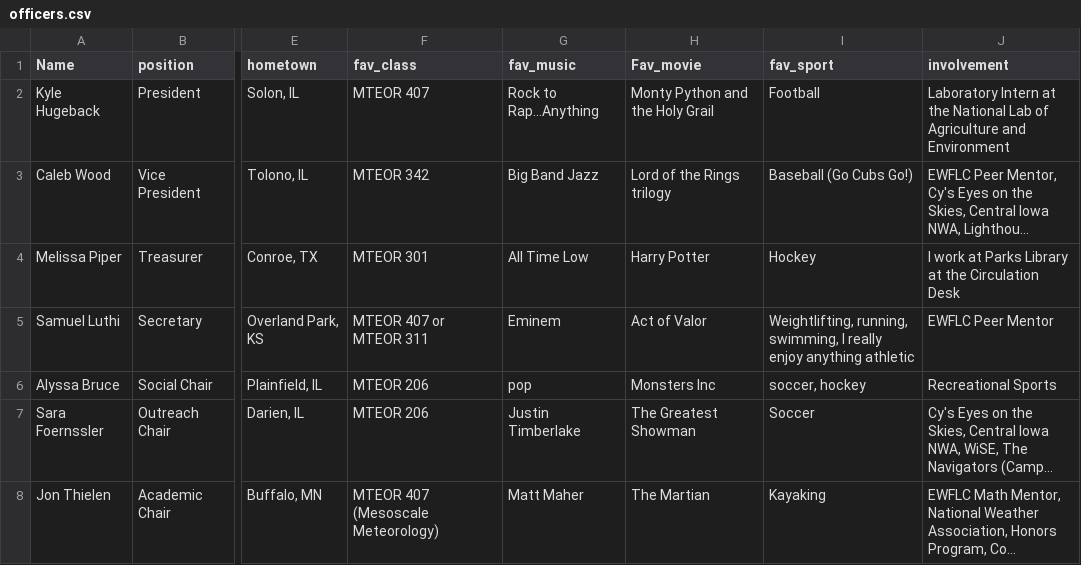
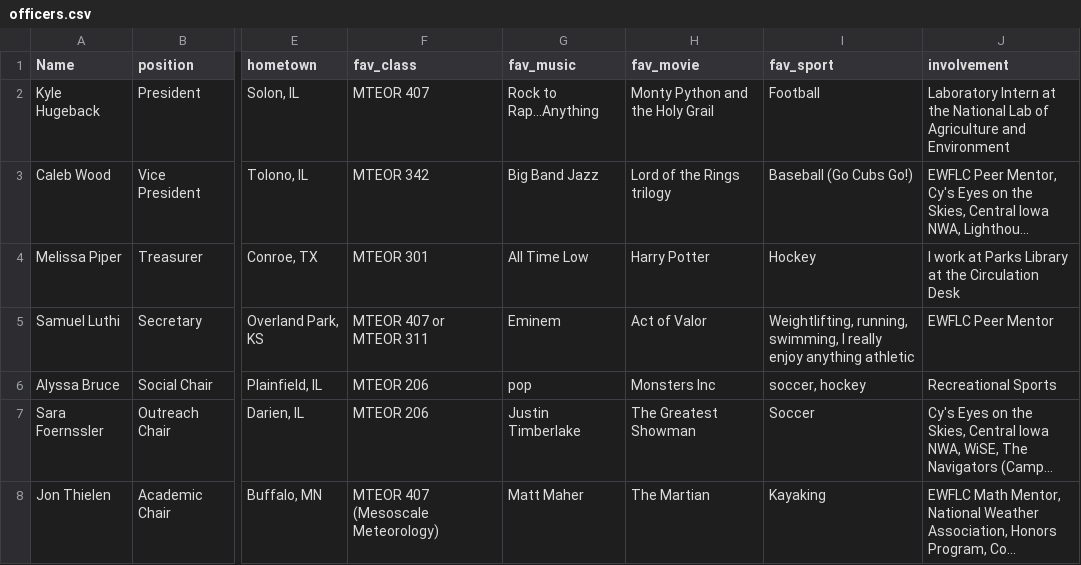
Before and after one commit to isuams/isuams, a CSV file: _data/officers.csv, drawn as a sheet; only a part is shown, gaps mark what is left out; long unchanged cells end in …; the diff names each change by its address in the sheet, - before the commit and + after, or states it on an @@ line.

Commit message:
Update officers.csv

```diff
--- a/_data/officers.csv
+++ b/_data/officers.csv
-H1: Fav_movie
+H1: fav_movie
```
